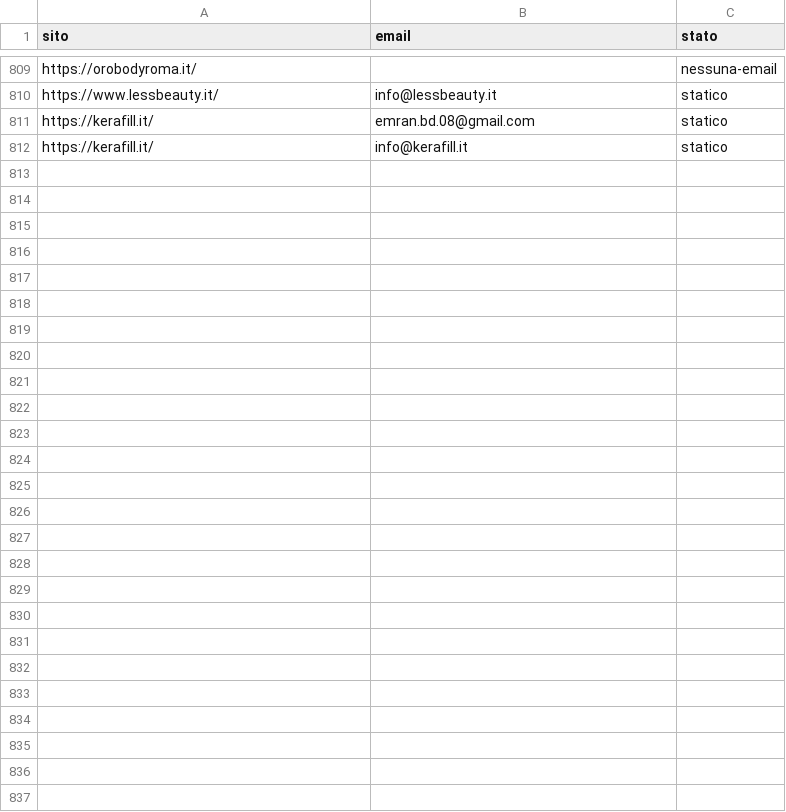
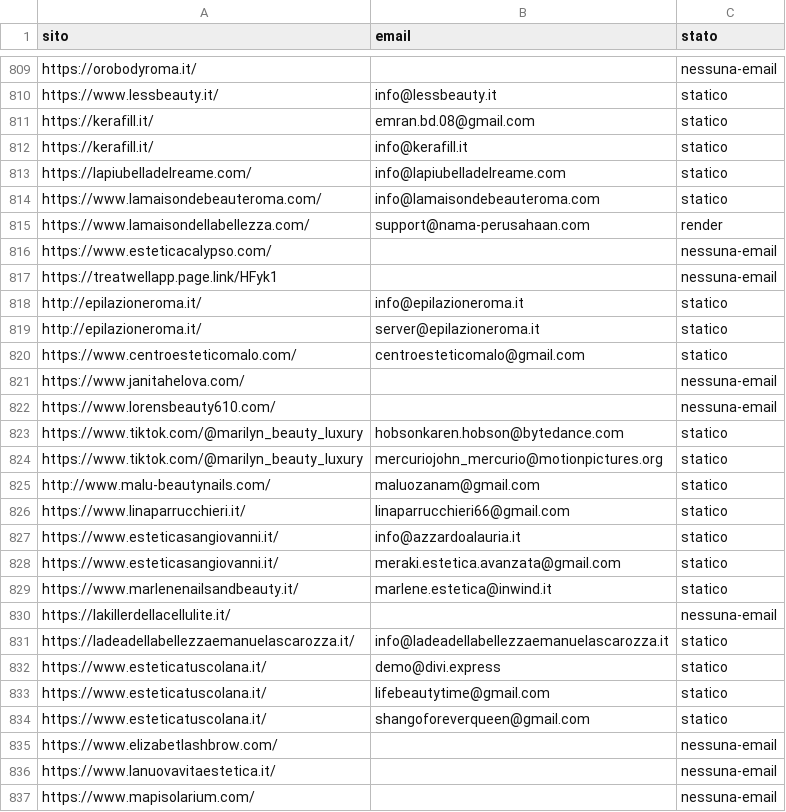
Before and after one commit to otticaclienti/scraper-estetica, a CSV file: emails.csv, drawn as a sheet; only a part is shown, gaps mark what is left out; the diff names each change by its address in the sheet, - before the commit and + after, or states it on an @@ line.

```diff
--- a/emails.csv
+++ b/emails.csv
+row 813: https://lapiubelladelreame.com/ | info@lapiubelladelreame.com | statico
+row 814: https://www.lamaisondebeauteroma.com/ | info@lamaisondebeauteroma.com | statico
+row 815: https://www.lamaisondellabellezza.com/ | support@nama-perusahaan.com | render
+row 816: https://www.esteticacalypso.com/ |  | nessuna-email
+row 817: https://treatwellapp.page.link/HFyk1 |  | nessuna-email
+row 818: http://epilazioneroma.it/ | info@epilazioneroma.it | statico
+row 819: http://epilazioneroma.it/ | server@epilazioneroma.it | statico
+row 820: https://www.centroesteticomalo.com/ | centroesteticomalo@gmail.com | statico
+row 821: https://www.janitahelova.com/ |  | nessuna-email
+row 822: https://www.lorensbeauty610.com/ |  | nessuna-email
+row 823: https://www.tiktok.com/@marilyn_beauty_luxury | hobsonkaren.hobson@bytedance.com | statico
+row 824: https://www.tiktok.com/@marilyn_beauty_luxury | mercuriojohn_mercurio@motionpictures.org | statico
+row 825: http://www.malu-beautynails.com/ | maluozanam@gmail.com | statico
+row 826: https://www.linaparrucchieri.it/ | linaparrucchieri66@gmail.com | statico
+row 827: https://www.esteticasangiovanni.it/ | info@azzardoalauria.it | statico
+row 828: https://www.esteticasangiovanni.it/ | meraki.estetica.avanzata@gmail.com | statico
+row 829: https://www.marlenenailsandbeauty.it/ | marlene.estetica@inwind.it | statico
+row 830: https://lakillerdellacellulite.it/ |  | nessuna-email
+row 831: https://ladeadellabellezzaemanuelascarozza.it/ | info@ladeadellabellezzaemanuelascarozza.it | statico
+row 832: https://www.esteticatuscolana.it/ | demo@divi.express | statico
+row 833: https://www.esteticatuscolana.it/ | lifebeautytime@gmail.com | statico
+row 834: https://www.esteticatuscolana.it/ | shangoforeverqueen@gmail.com | statico
+row 835: https://www.elizabetlashbrow.com/ |  | nessuna-email
+row 836: https://www.lanuovavitaestetica.it/ |  | nessuna-email
+row 837: https://www.mapisolarium.com/ |  | nessuna-email
```
Also changed, not shown: 1 other file.
